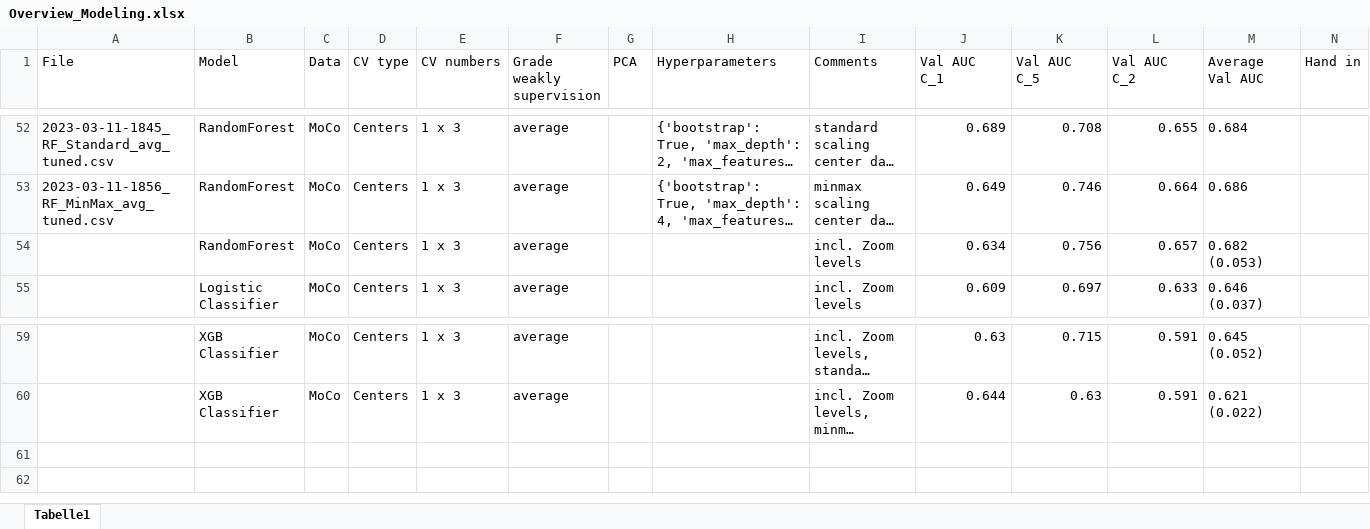
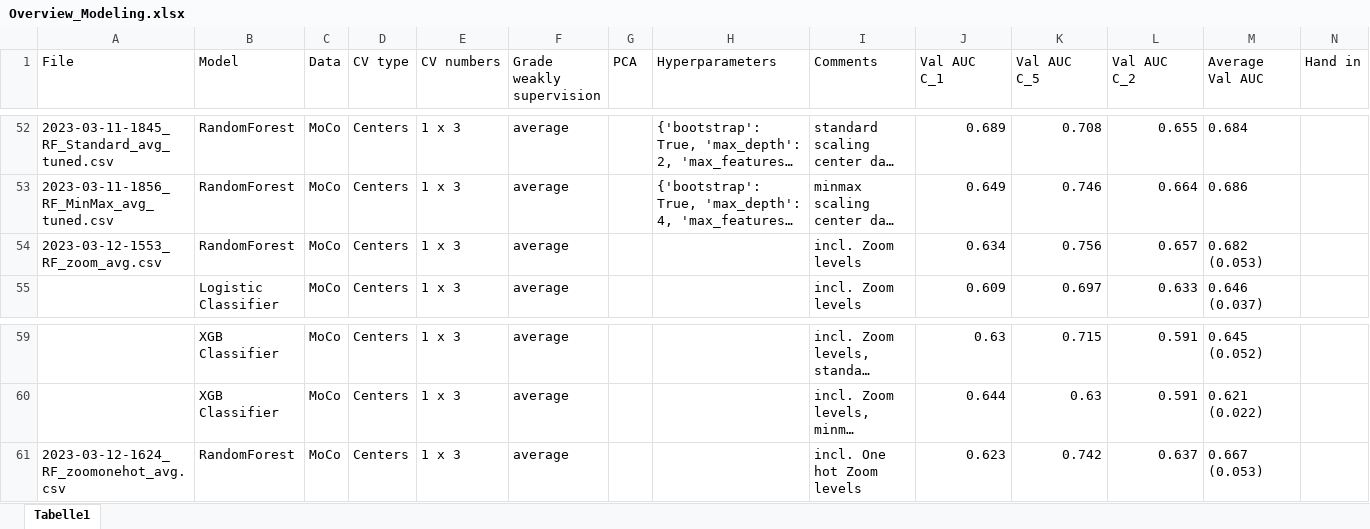
Before and after one commit to stlbnmaria/enschallenge2023, an Excel workbook: modeling/Overview_Modeling.xlsx, sheet Tabelle1, drawn as a sheet; only a part is shown, gaps mark what is left out; long unchanged cells end in …; values as stored, in another font and other column widths than the file's, no borders; conditional formats and table styles not drawn; rows hold the shown columns only; the diff names each change by its address in the sheet, - before the commit and + after, or states it on an @@ line.

Commit message:
added option to one hot encode zoom levels

```diff
--- a/modeling/Overview_Modeling.xlsx (sheet Tabelle1)
+++ b/modeling/Overview_Modeling.xlsx (sheet Tabelle1)
-A54 (File): (empty)
+A54 (File): 2023-03-12-1553_RF_zoom_avg.csv
+row 61: 2023-03-12-1624_RF_zoomonehot_avg.csv | RandomForest | MoCo | Centers | 1 x 3 | average |  |  | incl. One hot Zoom levels | 0.623 | 0.742 | 0.637 | 0.667 (0.053)
```
Also changed, not shown: 4 other files.
